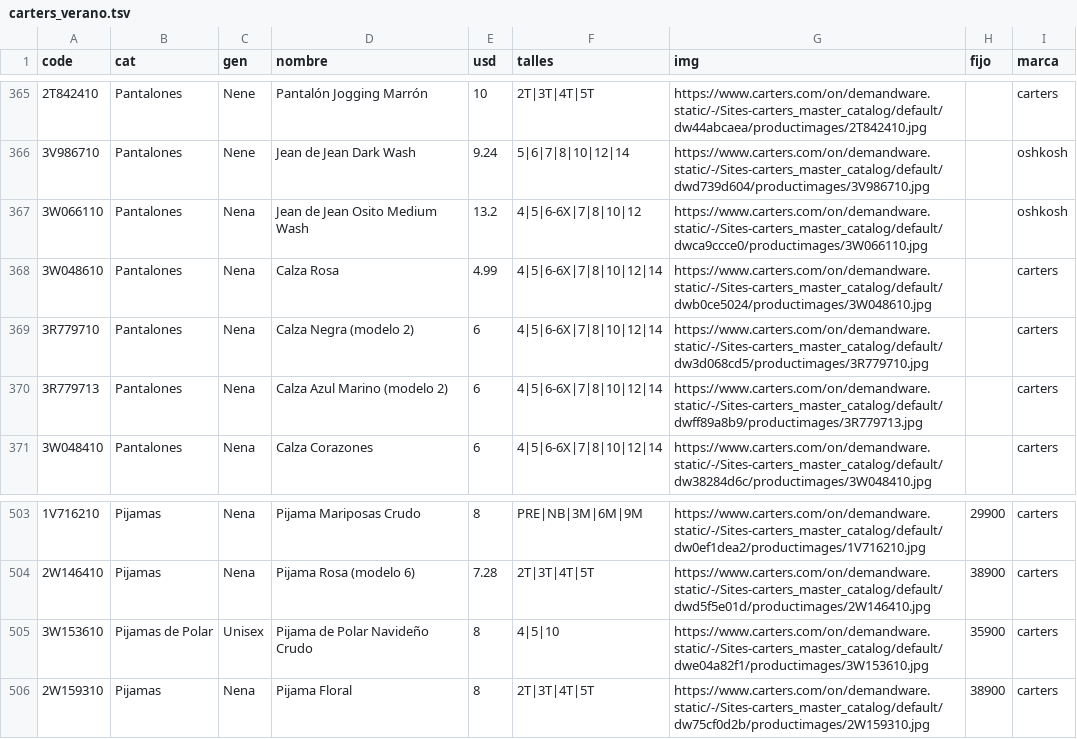
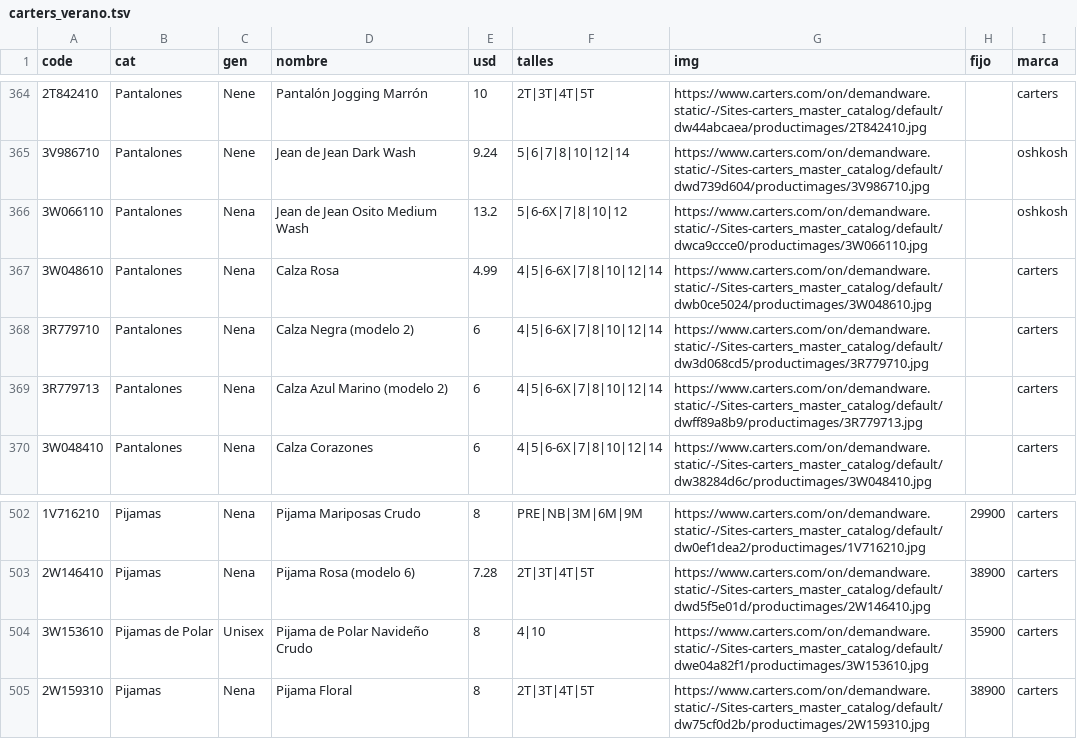
Before and after one commit to pcampodoni-ux/topp-preventa, a TSV file: tools/carters_verano.tsv, drawn as a sheet; only a part is shown, gaps mark what is left out; addresses are those after the commit; the diff covers the shown part only; the diff names each change by its address in the sheet, - before the commit and + after, or states it on an @@ line.

```diff
--- a/tools/carters_verano.tsv
+++ b/tools/carters_verano.tsv
-F366 (talles): 4|5|6-6X|7|8|10|12
+F366 (talles): 5|6-6X|7|8|10|12
-F504 (talles): 4|5|10
+F504 (talles): 4|10
```
Also changed, not shown: 2 removed rows and 3 edited cells elsewhere in this file, tools/gap_verano.tsv, tools/gapfactory_all.tsv, 3 other files.
